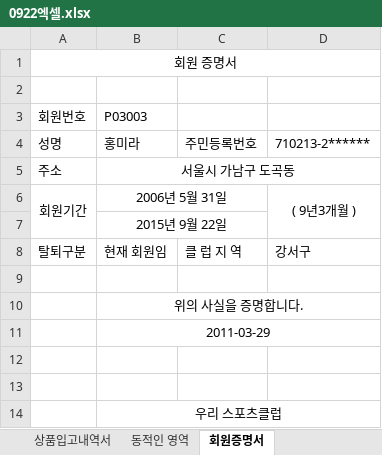
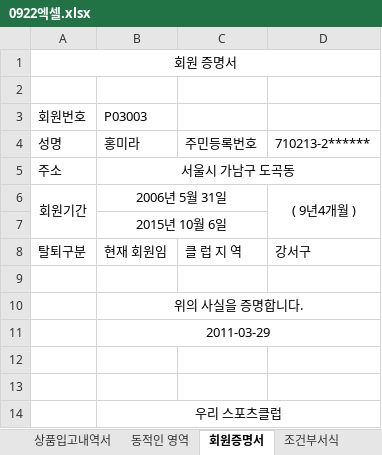
Before and after one commit to kizs3515/shingu, an Excel workbook: 0922엑셀.xlsx, sheet 회원증명서, drawn as a sheet; values as stored, in another font and other column widths than the file's, no borders; the diff names each change by its address in the sheet, - before the commit and + after, or states it on an @@ line.

Commit message:
1006
4장 조건부서식 추가

```diff
--- a/0922엑셀.xlsx (sheet 회원증명서)
+++ b/0922엑셀.xlsx (sheet 회원증명서)
+sheet tab: 조건부서식
-D6: ( 9년3개월 )
+D6: ( 9년4개월 )
-B7: 2015년 9월 22일
+B7: 2015년 10월 6일
```
